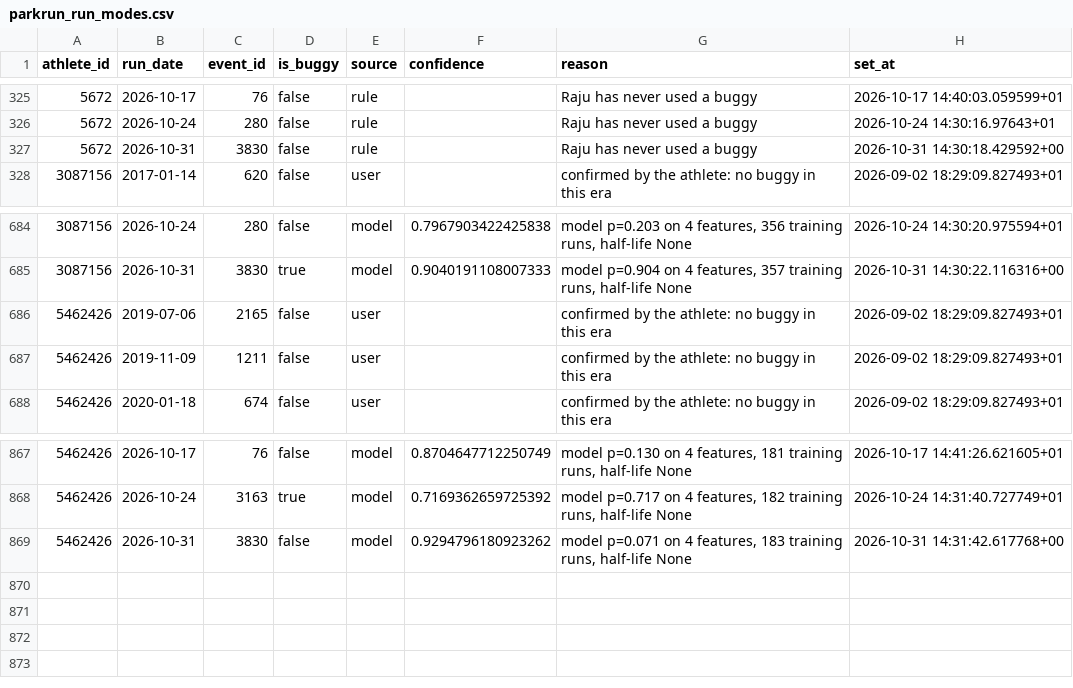
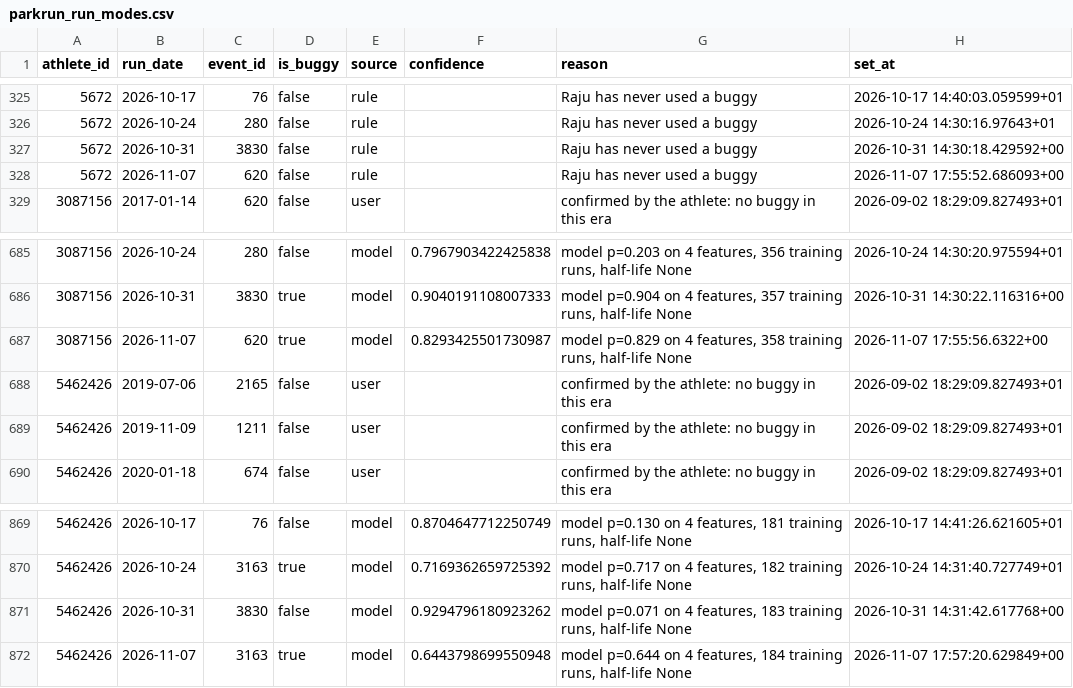
Before and after one commit to rajumazumder-stst/parkrun_and_brunch, a CSV file: data/parkrun_run_modes.csv, drawn as a sheet; only a part is shown, gaps mark what is left out.

Commit message:
data: local refresh 2026-11-07

```diff
--- a/data/parkrun_run_modes.csv
+++ b/data/parkrun_run_modes.csv
@@ -327,2 +327,3 @@ athlete_id,run_date,event_id,is_buggy,source,confidence,reason,set_at
 5672,2026-10-31,3830,false,rule,,Raju has never used a buggy,2026-10-31 14:30:18.429592+00
+5672,2026-11-07,620,false,rule,,Raju has never used a buggy,2026-11-07 17:55:52.686093+00
 3087156,2017-01-14,620,false,user,,confirmed by the athlete: no buggy in this era,2026-09-02 18:29:09.827493+01
@@ -685,2 +686,3 @@ athlete_id,run_date,event_id,is_buggy,source,confidence,reason,set_at
 3087156,2026-10-31,3830,true,model,0.9040191108007333,"model p=0.904 on 4 features, 357 training runs, half-life None",2026-10-31 14:30:22.116316+00
+3087156,2026-11-07,620,true,model,0.8293425501730987,"model p=0.829 on 4 features, 358 training runs, half-life None",2026-11-07 17:55:56.6322+00
 5462426,2019-07-06,2165,false,user,,confirmed by the athlete: no buggy in this era,2026-09-02 18:29:09.827493+01
@@ -869 +871,2 @@ athlete_id,run_date,event_id,is_buggy,source,confidence,reason,set_at
 5462426,2026-10-31,3830,false,model,0.9294796180923262,"model p=0.071 on 4 features, 183 training runs, half-life None",2026-10-31 14:31:42.617768+00
+5462426,2026-11-07,3163,true,model,0.6443798699550948,"model p=0.644 on 4 features, 184 training runs, half-life None",2026-11-07 17:57:20.629849+00
```
Also changed, not shown: data/parkrun_results.csv, 1 other file.
